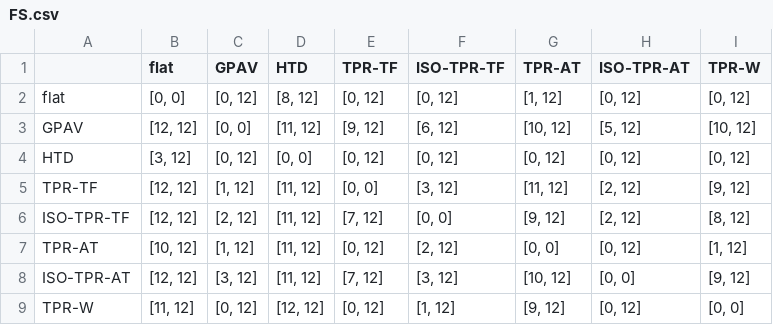
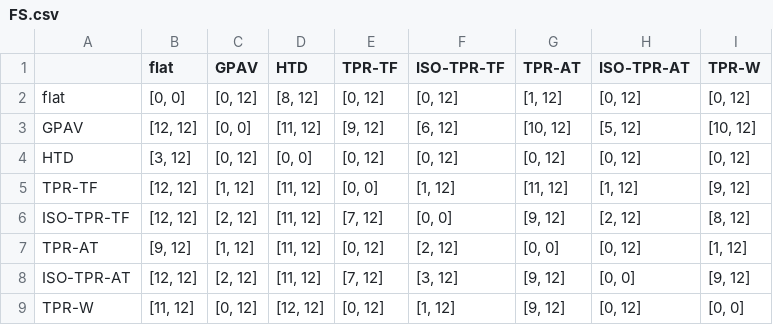
Before and after one commit to AikawaKai/Master_Thesis, a CSV file: csv_results/PRC/BP/FS.csv, drawn as a sheet.

```diff
--- a/csv_results/PRC/BP/FS.csv
+++ b/csv_results/PRC/BP/FS.csv
@@ -4,6 +4,6 @@ GPAV	[12, 12]	[0, 0]	[11, 12]	[9, 12]	[6, 12]	[10, 12]	[5, 12]	[10, 12]
 HTD	[3, 12]	[0, 12]	[0, 0]	[0, 12]	[0, 12]	[0, 12]	[0, 12]	[0, 12]
-TPR-TF	[12, 12]	[1, 12]	[11, 12]	[0, 0]	[3, 12]	[11, 12]	[2, 12]	[9, 12]
+TPR-TF	[12, 12]	[1, 12]	[11, 12]	[0, 0]	[1, 12]	[11, 12]	[1, 12]	[9, 12]
 ISO-TPR-TF	[12, 12]	[2, 12]	[11, 12]	[7, 12]	[0, 0]	[9, 12]	[2, 12]	[8, 12]
-TPR-AT	[10, 12]	[1, 12]	[11, 12]	[0, 12]	[2, 12]	[0, 0]	[0, 12]	[1, 12]
-ISO-TPR-AT	[12, 12]	[3, 12]	[11, 12]	[7, 12]	[3, 12]	[10, 12]	[0, 0]	[9, 12]
+TPR-AT	[9, 12]	[1, 12]	[11, 12]	[0, 12]	[2, 12]	[0, 0]	[0, 12]	[1, 12]
+ISO-TPR-AT	[12, 12]	[2, 12]	[11, 12]	[7, 12]	[3, 12]	[9, 12]	[0, 0]	[9, 12]
 TPR-W	[11, 12]	[0, 12]	[12, 12]	[0, 12]	[1, 12]	[9, 12]	[0, 12]	[0, 0]
```
Also changed, not shown: csv_results/AUC/BP/FS.csv, csv_results/AUC/CC/PCA.csv, 21 other files.
